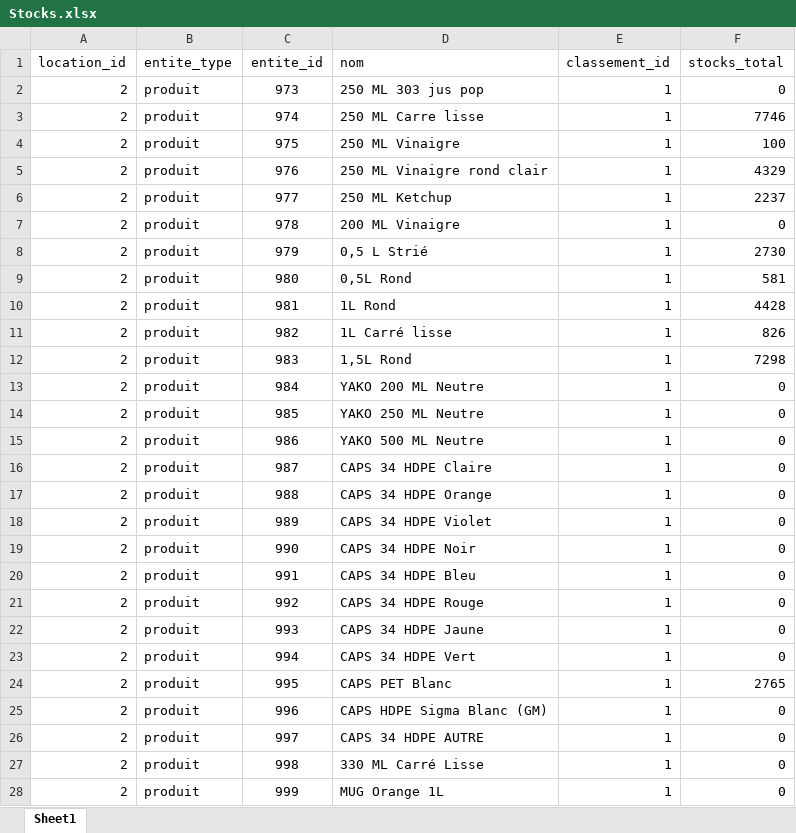
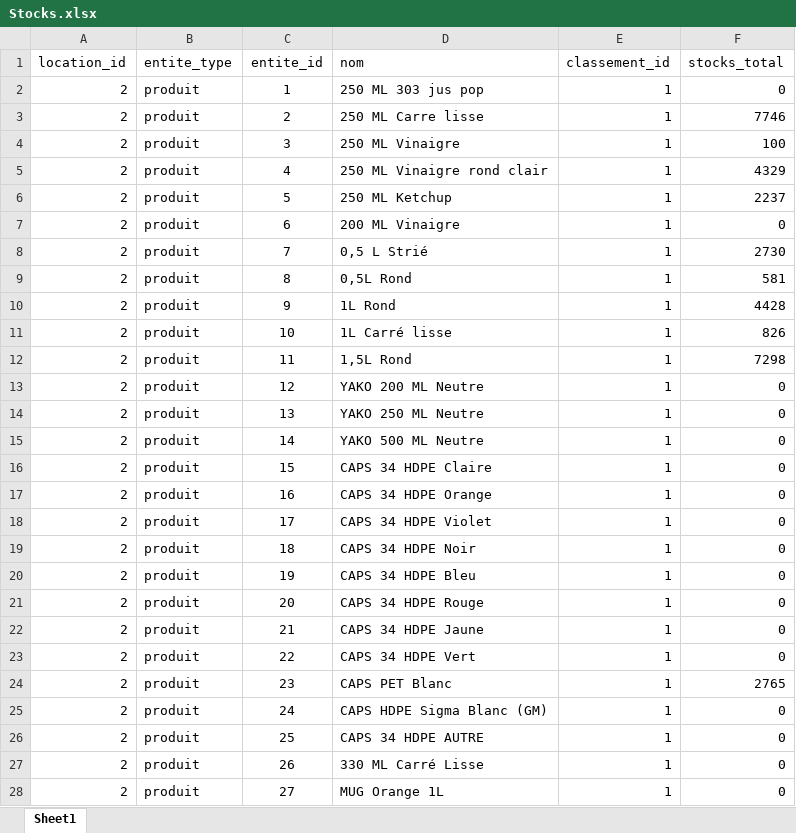
Before and after one commit to ElZARA407/ERP-CMP, an Excel workbook: backend-erp/database/seeders/data/Stocks.xlsx, sheet Sheet1, drawn as a sheet; only a part is shown; values as stored, in another font and other column widths than the file's, no borders; the diff covers the shown part only; the diff names each change by its address in the sheet, - before the commit and + after, or states it on an @@ line.

```diff
--- a/backend-erp/database/seeders/data/Stocks.xlsx (sheet Sheet1)
+++ b/backend-erp/database/seeders/data/Stocks.xlsx (sheet Sheet1)
-C2 (entite_id): 973
+C2 (entite_id): 1
-C3 (entite_id): 974
+C3 (entite_id): 2
-C4 (entite_id): 975
+C4 (entite_id): 3
-C5 (entite_id): 976
+C5 (entite_id): 4
-C6 (entite_id): 977
+C6 (entite_id): 5
-C7 (entite_id): 978
+C7 (entite_id): 6
-C8 (entite_id): 979
+C8 (entite_id): 7
-C9 (entite_id): 980
+C9 (entite_id): 8
-C10 (entite_id): 981
+C10 (entite_id): 9
-C11 (entite_id): 982
+C11 (entite_id): 10
-C12 (entite_id): 983
+C12 (entite_id): 11
-C13 (entite_id): 984
+C13 (entite_id): 12
-C14 (entite_id): 985
+C14 (entite_id): 13
-C15 (entite_id): 986
+C15 (entite_id): 14
-C16 (entite_id): 987
+C16 (entite_id): 15
-C17 (entite_id): 988
+C17 (entite_id): 16
-C18 (entite_id): 989
+C18 (entite_id): 17
-C19 (entite_id): 990
+C19 (entite_id): 18
-C20 (entite_id): 991
+C20 (entite_id): 19
-C21 (entite_id): 992
+C21 (entite_id): 20
-C22 (entite_id): 993
+C22 (entite_id): 21
-C23 (entite_id): 994
+C23 (entite_id): 22
-C24 (entite_id): 995
+C24 (entite_id): 23
-C25 (entite_id): 996
+C25 (entite_id): 24
-C26 (entite_id): 997
+C26 (entite_id): 25
-C27 (entite_id): 998
+C27 (entite_id): 26
-C28 (entite_id): 999
+C28 (entite_id): 27
```
Also changed, not shown: other rows of this sheet, backend-erp/database/seeders/data/produits_finis_classifies.xlsx, 40 other files.
